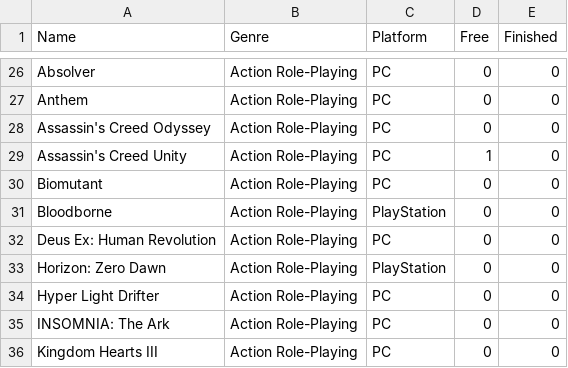
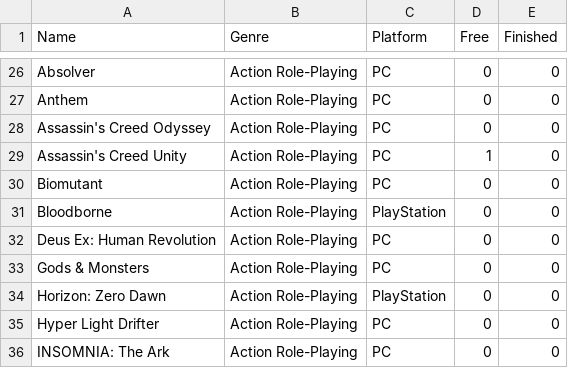
Before and after one commit to SiAce/Games, a CSV file: data.csv, drawn as a sheet; only a part is shown, gaps mark what is left out; the shorter side is filled out with more unchanged rows.

Commit message:
Add Gods & Monsters

```diff
--- a/data.csv
+++ b/data.csv
@@ -32,2 +32,3 @@ Bloodborne,Action Role-Playing,PlayStation,0,0
 Deus Ex: Human Revolution,Action Role-Playing,PC,0,0
+Gods & Monsters,Action Role-Playing,PC,0,0
 Horizon: Zero Dawn,Action Role-Playing,PlayStation,0,0
```
